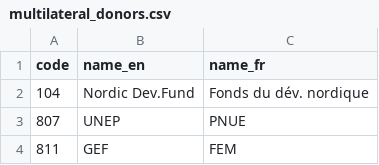
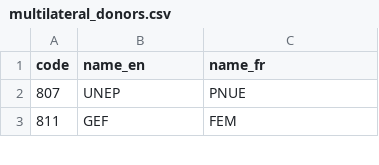
Before and after one commit to datasets/dac-and-crs-code-lists, a CSV file: data/multilateral_donors.csv, drawn as a sheet; only a part is shown.

```diff
--- a/data/multilateral_donors.csv
+++ b/data/multilateral_donors.csv
@@ -1,3 +1,2 @@
 "code","name_en","name_fr"
-"104","Nordic Dev.Fund","Fonds du dév. nordique"
 "807","UNEP","PNUE"
```
Also changed, not shown: data/dac_members.csv, data/non_dac_donors.csv, 3 other files.
